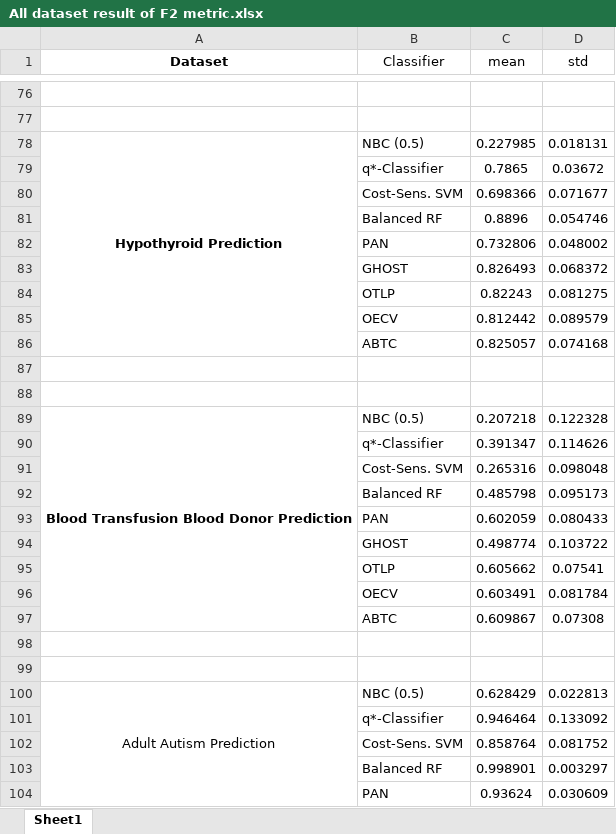
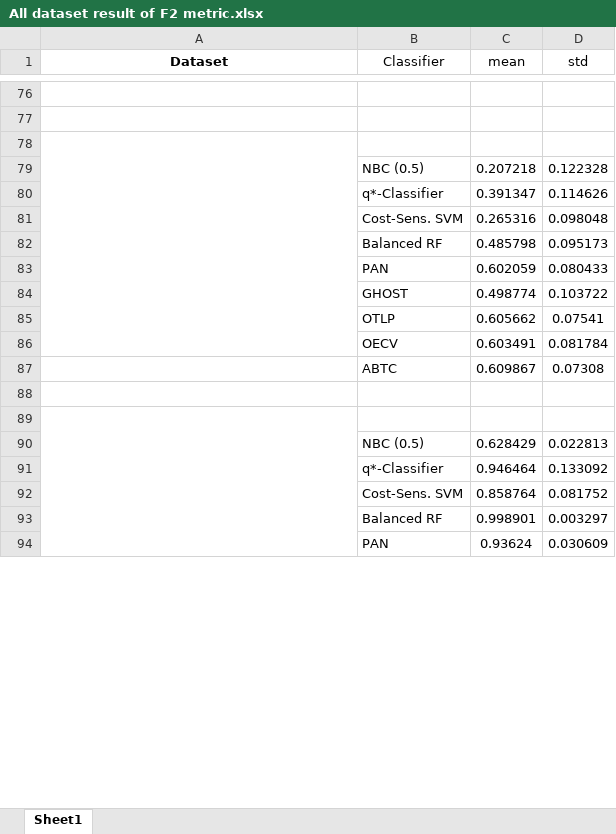
Before and after one commit to deb2019/ABTC-Imbalanced-Classification, an Excel workbook: results/result_metricwise/All dataset result of F2 metric.xlsx, sheet Sheet1, drawn as a sheet; only a part is shown, gaps mark what is left out; values as stored, in another font and other column widths than the file's, no borders; removed rows and columns are numbered as before the commit, all else as after; the diff covers the shown part only; the diff names each change by its address in the sheet, - before the commit and + after, or states it on an @@ line.

Commit message:
Add files via upload

```diff
--- a/results/result_metricwise/All dataset result of F2 metric.xlsx (sheet Sheet1)
+++ b/results/result_metricwise/All dataset result of F2 metric.xlsx (sheet Sheet1)
-row 78: Hypothyroid Prediction | NBC (0.5) | 0.227985 | 0.018131
+row 78: (empty)
-A78:A86 merged
+A78:A86 merged
-row 79:  | q*-Classifier | 0.7865 | 0.03672
-row 80:  | Cost-Sens. SVM | 0.698366 | 0.071677
-row 81:  | Balanced RF | 0.8896 | 0.054746
-row 82:  | PAN | 0.732806 | 0.048002
-row 83:  | GHOST | 0.826493 | 0.068372
-row 84:  | OTLP | 0.82243 | 0.081275
-row 85:  | OECV | 0.812442 | 0.089579
-row 86:  | ABTC | 0.825057 | 0.074168
-row 87: (empty)
-row 88: (empty)
-A79 (Dataset): Blood Transfusion Blood Donor Prediction
+A79 (Dataset): (empty)
-A89:A97 merged
+A89:A97 merged
-A90 (Dataset): Adult Autism Prediction
+A90 (Dataset): (empty)
-A100:A108 merged
```
Also changed, not shown: 99 edited cells and merged cells elsewhere in this sheet.
